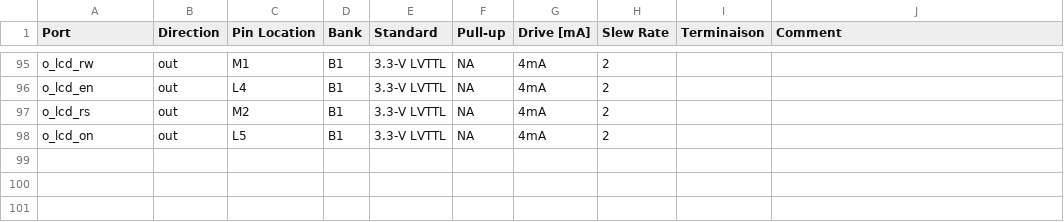
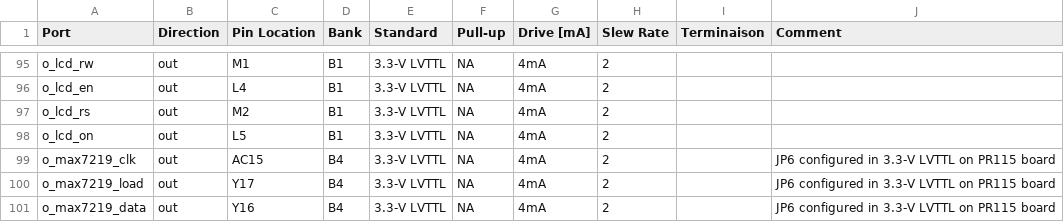
Before and after one commit to JorisPellereau/Quartus_Projects, a CSV file: PR_115_board/ZIPCPU/ZIPCPU_AXI4_LITE/pinout/zipcpu_axi4_lite_top_pinout.csv, drawn as a sheet; only a part is shown, gaps mark what is left out; the diff names each change by its address in the sheet, - before the commit and + after, or states it on an @@ line.

Commit message:
MAJ makefile pour max7219 + maj pinout

```diff
--- a/PR_115_board/ZIPCPU/ZIPCPU_AXI4_LITE/pinout/zipcpu_axi4_lite_top_pinout.csv
+++ b/PR_115_board/ZIPCPU/ZIPCPU_AXI4_LITE/pinout/zipcpu_axi4_lite_top_pinout.csv
+row 99: o_max7219_clk | out | AC15 | B4 | 3.3-V LVTTL | NA | 4mA | 2 |  | JP6 configured in 3.3-V LVTTL on PR115 board
+row 100: o_max7219_load | out | Y17 | B4 | 3.3-V LVTTL | NA | 4mA | 2 |  | JP6 configured in 3.3-V LVTTL on PR115 board
+row 101: o_max7219_data | out | Y16 | B4 | 3.3-V LVTTL | NA | 4mA | 2 |  | JP6 configured in 3.3-V LVTTL on PR115 board
```
Also changed, not shown: 1 other file.
